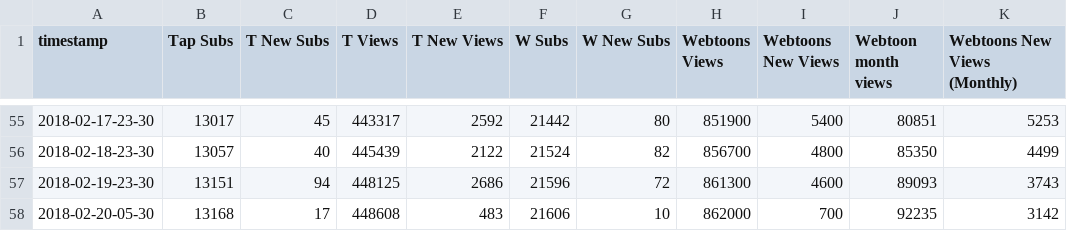
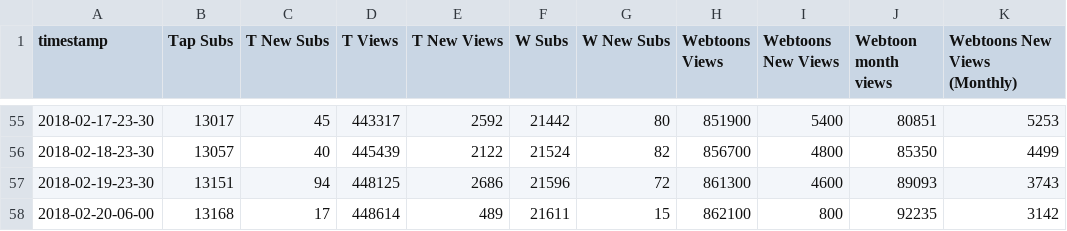
Before and after one commit to kshitijl/camellia-stats, a CSV file: output-artifacts/daily-report.csv, drawn as a sheet; only a part is shown, gaps mark what is left out; the diff names each change by its address in the sheet, - before the commit and + after, or states it on an @@ line.

```diff
--- a/output-artifacts/daily-report.csv
+++ b/output-artifacts/daily-report.csv
-A58 (timestamp): 2018-02-20-05-30
+A58 (timestamp): 2018-02-20-06-00
-D58 (T Views): 448608
+D58 (T Views): 448614
-E58 (T New Views): 483
+E58 (T New Views): 489
-F58 (W Subs): 21606
+F58 (W Subs): 21611
-G58 (W New Subs): 10
+G58 (W New Subs): 15
-H58 (Webtoons Views): 862000
+H58 (Webtoons Views): 862100
-I58 (Webtoons New Views): 700
+I58 (Webtoons New Views): 800
```
Also changed, not shown: output-artifacts/full-report.csv, output-artifacts/rank-report.csv, 1 other file.
